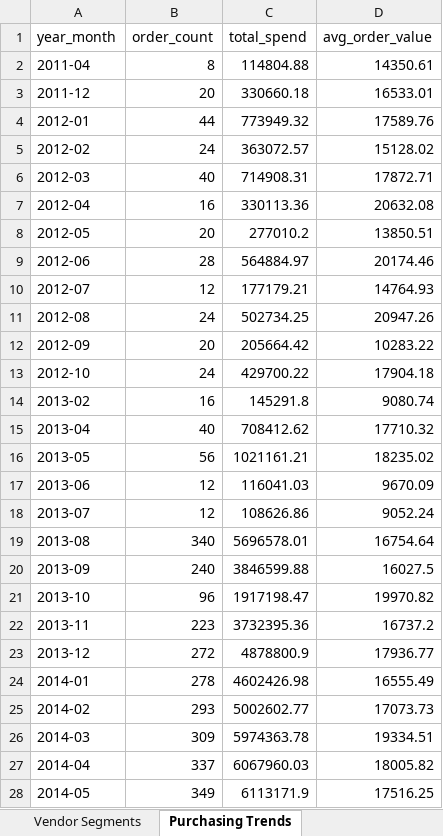
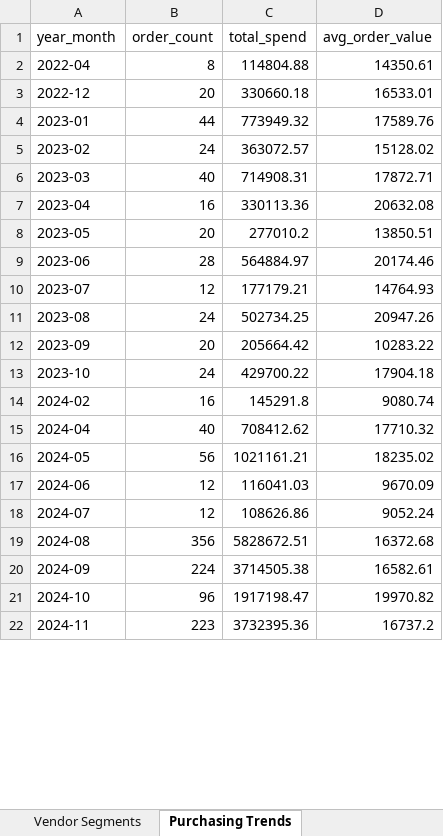
Before and after one commit to jdstigma/AdventureWorks2016, an Excel workbook: adventureworks_report.xlsx, sheet Purchasing Trends, drawn as a sheet; only a part is shown; values as stored, in another font and other column widths than the file's, no borders; removed rows and columns are numbered as before the commit, all else as after; the diff covers the shown part only; the diff names each change by its address in the sheet, - before the commit and + after, or states it on an @@ line.

```diff
--- a/adventureworks_report.xlsx (sheet Purchasing Trends)
+++ b/adventureworks_report.xlsx (sheet Purchasing Trends)
-A2 (year_month): 2011-04
+A2 (year_month): 2022-04
-A3 (year_month): 2011-12
+A3 (year_month): 2022-12
-A4 (year_month): 2012-01
+A4 (year_month): 2023-01
-A5 (year_month): 2012-02
+A5 (year_month): 2023-02
-A6 (year_month): 2012-03
+A6 (year_month): 2023-03
-A7 (year_month): 2012-04
+A7 (year_month): 2023-04
-A8 (year_month): 2012-05
+A8 (year_month): 2023-05
-A9 (year_month): 2012-06
+A9 (year_month): 2023-06
-A10 (year_month): 2012-07
+A10 (year_month): 2023-07
-A11 (year_month): 2012-08
+A11 (year_month): 2023-08
-A12 (year_month): 2012-09
+A12 (year_month): 2023-09
-A13 (year_month): 2012-10
+A13 (year_month): 2023-10
-A14 (year_month): 2013-02
+A14 (year_month): 2024-02
-A15 (year_month): 2013-04
+A15 (year_month): 2024-04
-A16 (year_month): 2013-05
+A16 (year_month): 2024-05
-A17 (year_month): 2013-06
+A17 (year_month): 2024-06
-A18 (year_month): 2013-07
+A18 (year_month): 2024-07
-row 19: 2013-08 | 340 | 5696578.01 | 16754.64
-row 20: 2013-09 | 240 | 3846599.88 | 16027.5
+row 19: 2024-08 | 356 | 5828672.51 | 16372.68
+row 20: 2024-09 | 224 | 3714505.38 | 16582.61
-A21 (year_month): 2013-10
+A21 (year_month): 2024-10
-A22 (year_month): 2013-11
+A22 (year_month): 2024-11
-row 23: 2013-12 | 272 | 4878800.9 | 17936.77
-row 24: 2014-01 | 278 | 4602426.98 | 16555.49
-row 25: 2014-02 | 293 | 5002602.77 | 17073.73
-row 26: 2014-03 | 309 | 5974363.78 | 19334.51
-row 27: 2014-04 | 337 | 6067960.03 | 18005.82
-row 28: 2014-05 | 349 | 6113171.9 | 17516.25
```
Also changed, not shown: 9 added rows, 3 removed rows and 1 edited cell elsewhere in this sheet, sheet Sales Revenue Trend, sheet Customer Segments, sheet HR Headcount, employee_headcount.xlsx, northwest_orders.xlsx, 4 other files.
